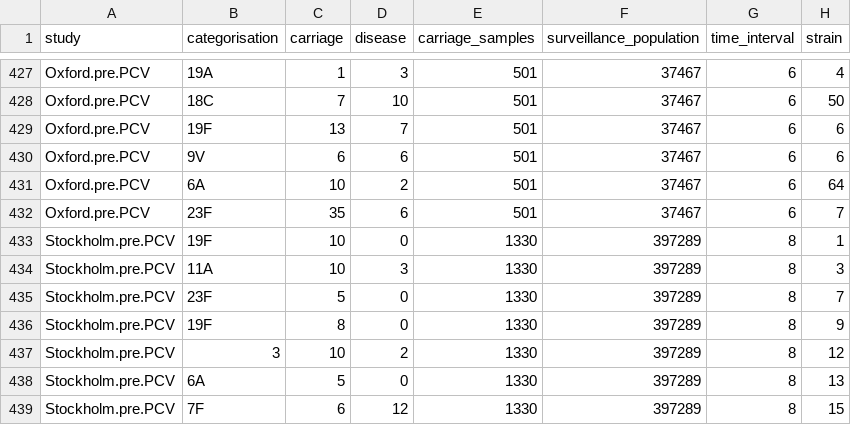
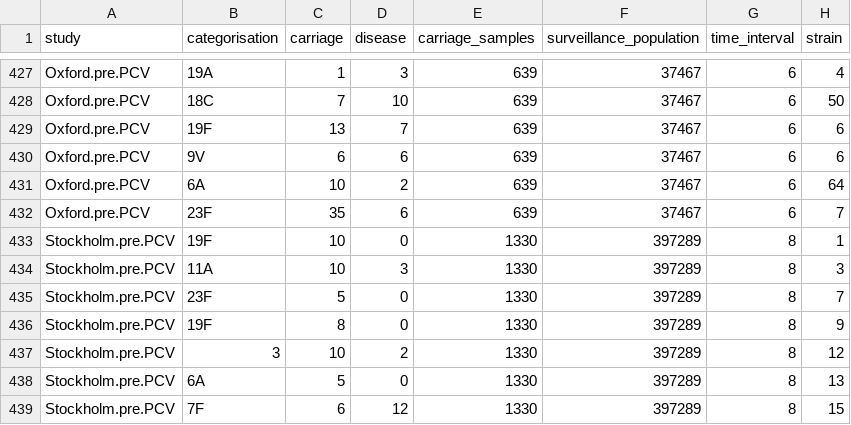
Before and after one commit to nickjcroucher/progressionEstimation, a CSV file: data-raw/S_pneumoniae_infant_strain.csv, drawn as a sheet; only a part is shown, gaps mark what is left out; the diff covers the shown part only; the diff names each change by its address in the sheet, - before the commit and + after, or states it on an @@ line.

Commit message:
Update carriage samples

```diff
--- a/data-raw/S_pneumoniae_infant_strain.csv
+++ b/data-raw/S_pneumoniae_infant_strain.csv
-E427:E432 (carriage_samples): 501
+E427:E432 (carriage_samples): 639
```
Also changed, not shown: 27 edited cells elsewhere in this file.
